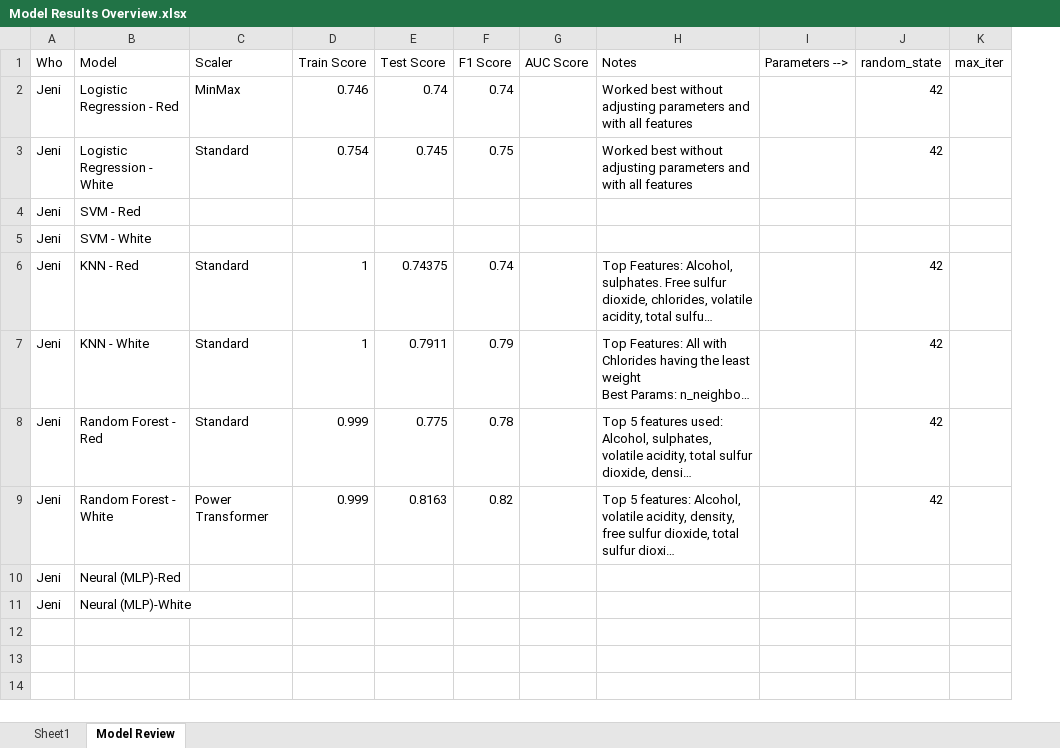
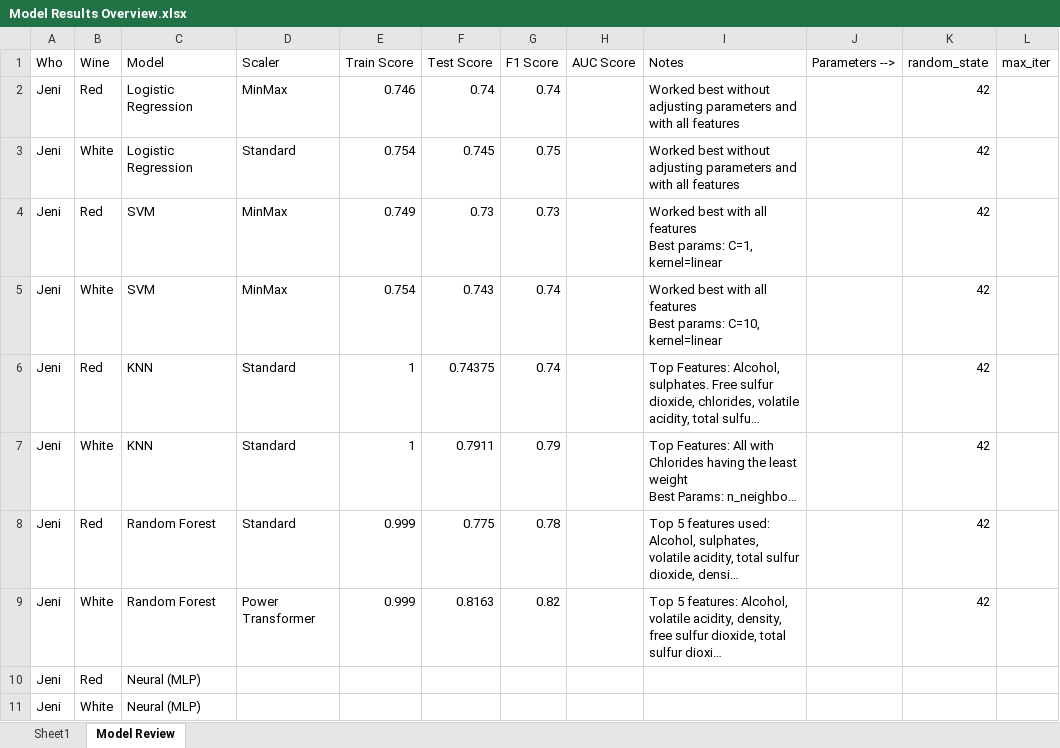
Before and after one commit to JeniLam/Wine_Quality_Predictor, an Excel workbook: Model Results Overview.xlsx, sheet Model Review, drawn as a sheet; long unchanged cells end in …; values as stored, in another font and other column widths than the file's, no borders; removed rows and columns are numbered as before the commit, all else as after; ↵ is a line break in a cell; the diff names each change by its address in the sheet, - before the commit and + after, or states it on an @@ line.

Commit message:
Adds SVM models

```diff
--- a/Model Results Overview.xlsx (sheet Model Review)
+++ b/Model Results Overview.xlsx (sheet Model Review)
+column B (Wine), rows 2-3: Red | White; rows 6-11: Red | White | Red | White | Red | White
-C2 (Model): Logistic Regression - Red
+C2 (Model): Logistic Regression
-C3 (Model): Logistic Regression - White
+C3 (Model): Logistic Regression
-row 4: Jeni | SVM - Red
-row 5: Jeni | SVM - White
+row 4: Jeni | Red | SVM | MinMax | 0.749 | 0.73 | 0.73 |  | Worked best with all features ↵ Best params: C=1, kernel=linear |  | 42
+row 5: Jeni | White | SVM | MinMax | 0.754 | 0.743 | 0.74 |  | Worked best with all features ↵ Best params: C=10, kernel=linear |  | 42
-C6 (Model): KNN - Red
+C6 (Model): KNN
-C7 (Model): KNN - White
+C7 (Model): KNN
-C8 (Model): Random Forest - Red
+C8 (Model): Random Forest
-C9 (Model): Random Forest - White
+C9 (Model): Random Forest
-C10 (Model): Neural (MLP)-Red
+C10 (Model): Neural (MLP)
-C11 (Model): Neural (MLP)-White
+C11 (Model): Neural (MLP)
```
Also changed, not shown: 4 other files.
